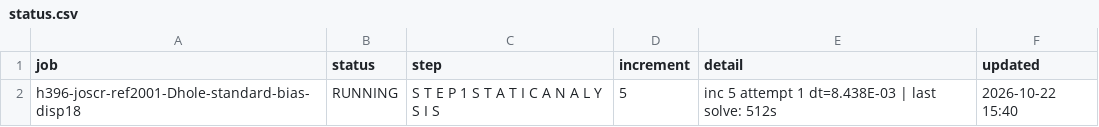
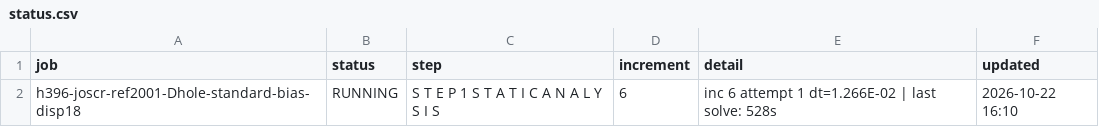
Before and after one commit to ChenYu-K/work_monitor, a CSV file: abaqus/rai/status.csv, drawn as a sheet.

```diff
--- a/abaqus/rai/status.csv
+++ b/abaqus/rai/status.csv
@@ -1,2 +1,2 @@
 "job","status","step","increment","detail","updated"
-"h396-joscr-ref2001-Dhole-standard-bias-disp18","RUNNING","S T E P 1 S T A T I C A N A L Y S I S","5","inc 5 attempt 1 dt=8.438E-03 | last solve: 512s","2026-10-22 15:40"
+"h396-joscr-ref2001-Dhole-standard-bias-disp18","RUNNING","S T E P 1 S T A T I C A N A L Y S I S","6","inc 6 attempt 1 dt=1.266E-02 | last solve: 528s","2026-10-22 16:10"
```
Also changed, not shown: 3 other files.
